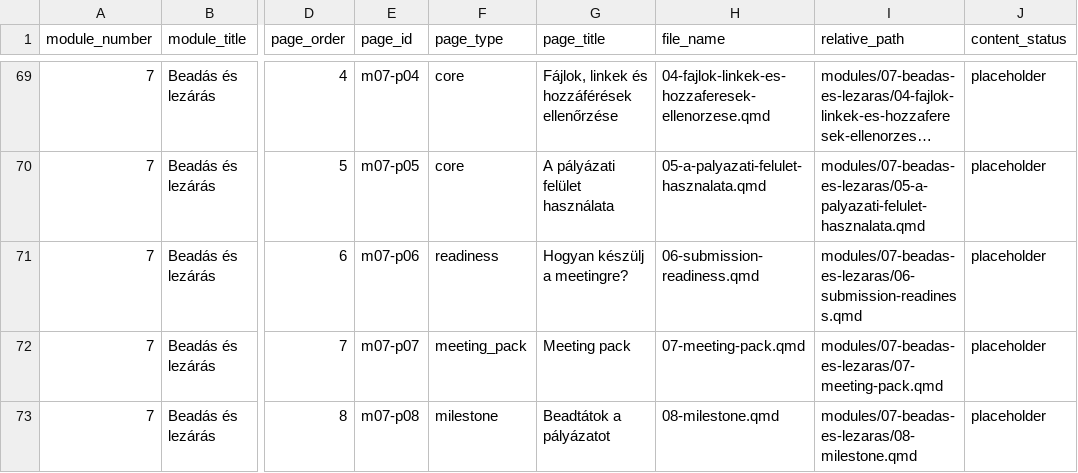
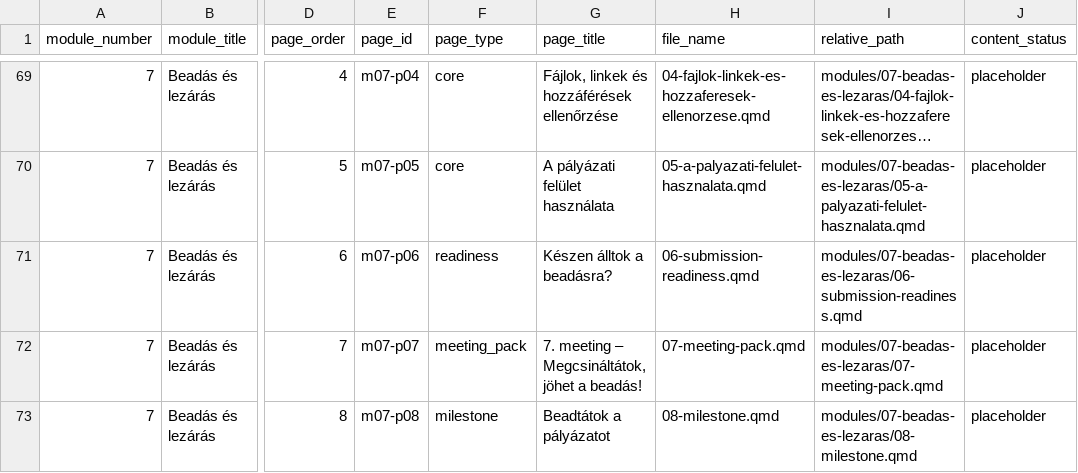
Before and after one commit to gunyorka/scupschool, a CSV file: dev/course-manifest.csv, drawn as a sheet; only a part is shown, gaps mark what is left out; long unchanged cells end in …; the diff names each change by its address in the sheet, - before the commit and + after, or states it on an @@ line.

Commit message:
module7

```diff
--- a/dev/course-manifest.csv
+++ b/dev/course-manifest.csv
-G71 (page_title): Hogyan készülj a meetingre?
+G71 (page_title): Készen álltok a beadásra?
-G72 (page_title): Meeting pack
+G72 (page_title): 7. meeting – Megcsináltátok, jöhet a beadás!
```
Also changed, not shown: 19 other files.
